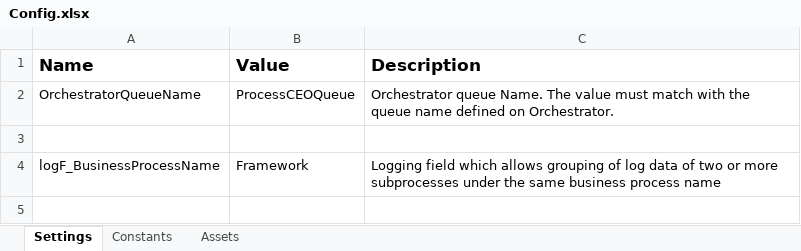
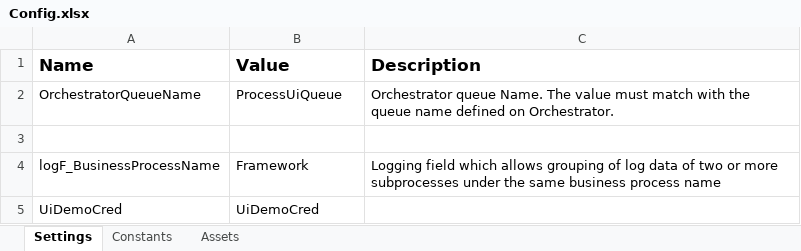
Before and after one commit to infysunil/REFramework_Demo_July, an Excel workbook: Data/Config.xlsx, sheet Settings, drawn as a sheet; values as stored, in another font and other column widths than the file's, no borders; the diff names each change by its address in the sheet, - before the commit and + after, or states it on an @@ line.

Commit message:
finalize demo

```diff
--- a/Data/Config.xlsx (sheet Settings)
+++ b/Data/Config.xlsx (sheet Settings)
-B2 (Value): ProcessCEOQueue
+B2 (Value): ProcessUiQueue
+row 5: UiDemoCred | UiDemoCred
```
Also changed, not shown: sheet Assets, 21 other files.
